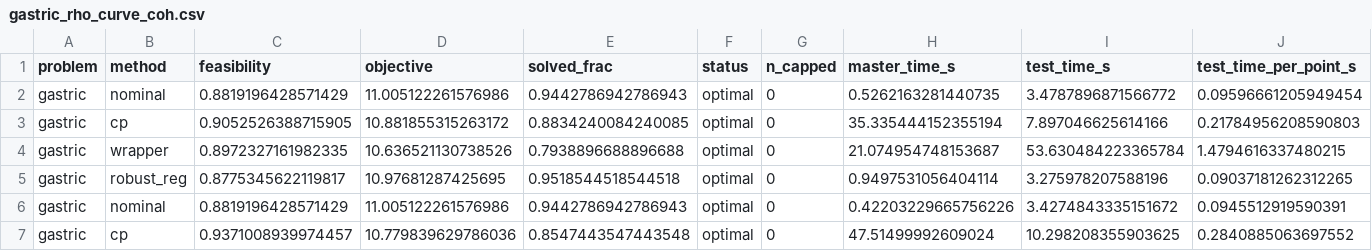
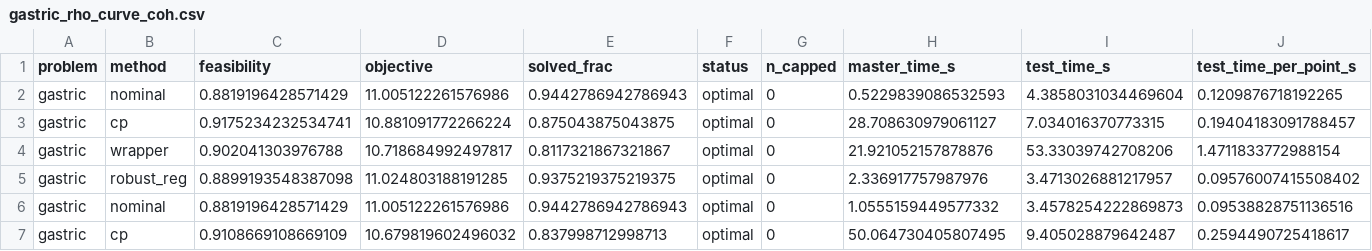
Before and after one commit to josephine-situ/robust-cl, a CSV file: results/rho_sweep/gastric_rho_curve_coh.csv, drawn as a sheet; only a part is shown; the diff covers the shown part only; the diff names each change by its address in the sheet, - before the commit and + after, or states it on an @@ line.

```diff
--- a/results/rho_sweep/gastric_rho_curve_coh.csv
+++ b/results/rho_sweep/gastric_rho_curve_coh.csv
-H2 (master_time_s): 0.5262163281440735
+H2 (master_time_s): 0.5229839086532593
-I2 (test_time_s): 3.4787896871566772
+I2 (test_time_s): 4.3858031034469604
-J2 (test_time_per_point_s): 0.09596661205949454
+J2 (test_time_per_point_s): 0.1209876718192265
-C3 (feasibility): 0.9052526388715905
+C3 (feasibility): 0.9175234232534741
-D3 (objective): 10.881855315263172
+D3 (objective): 10.881091772266224
-E3 (solved_frac): 0.8834240084240085
+E3 (solved_frac): 0.875043875043875
-H3 (master_time_s): 35.335444152355194
+H3 (master_time_s): 28.708630979061127
-I3 (test_time_s): 7.897046625614166
+I3 (test_time_s): 7.034016370773315
-J3 (test_time_per_point_s): 0.21784956208590803
+J3 (test_time_per_point_s): 0.19404183091788457
-C4 (feasibility): 0.8972327161982335
+C4 (feasibility): 0.902041303976788
-D4 (objective): 10.636521130738526
+D4 (objective): 10.718684992497817
-E4 (solved_frac): 0.7938896688896688
+E4 (solved_frac): 0.8117321867321867
-H4 (master_time_s): 21.074954748153687
+H4 (master_time_s): 21.921052157878876
-I4 (test_time_s): 53.630484223365784
+I4 (test_time_s): 53.33039742708206
-J4 (test_time_per_point_s): 1.4794616337480215
+J4 (test_time_per_point_s): 1.4711833772988154
-C5 (feasibility): 0.8775345622119817
+C5 (feasibility): 0.8899193548387098
-D5 (objective): 10.97681287425695
+D5 (objective): 11.024803188191285
-E5 (solved_frac): 0.9518544518544518
+E5 (solved_frac): 0.9375219375219375
-H5 (master_time_s): 0.9497531056404114
+H5 (master_time_s): 2.336917757987976
-I5 (test_time_s): 3.275978207588196
+I5 (test_time_s): 3.4713026881217957
-J5 (test_time_per_point_s): 0.09037181262312265
+J5 (test_time_per_point_s): 0.09576007415508402
-H6 (master_time_s): 0.42203229665756226
+H6 (master_time_s): 1.0555159449577332
-I6 (test_time_s): 3.4274843335151672
+I6 (test_time_s): 3.4578254222869873
-J6 (test_time_per_point_s): 0.0945512919590391
+J6 (test_time_per_point_s): 0.09538828751136516
-C7 (feasibility): 0.9371008939974457
+C7 (feasibility): 0.9108669108669109
-D7 (objective): 10.779839629786036
+D7 (objective): 10.679819602496032
-E7 (solved_frac): 0.8547443547443548
+E7 (solved_frac): 0.837998712998713
-H7 (master_time_s): 47.51499992609024
+H7 (master_time_s): 50.064730405807495
-I7 (test_time_s): 10.298208355903625
+I7 (test_time_s): 9.405028879642487
-J7 (test_time_per_point_s): 0.2840885063697552
+J7 (test_time_per_point_s): 0.2594490725418617
```
Also changed, not shown: 117 edited cells elsewhere in this file, results/rho_sweep/gastric_ablations_coh.csv, results/rho_sweep/gastric_rho_star_coh.csv, 1 other file.
